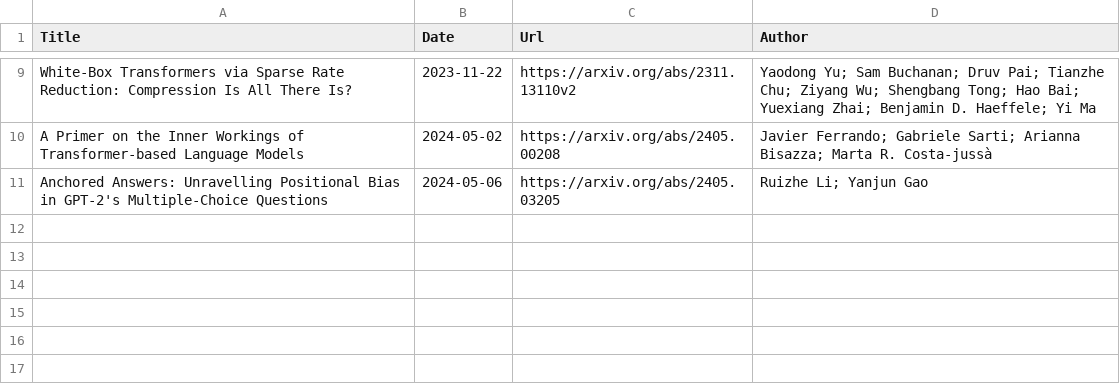
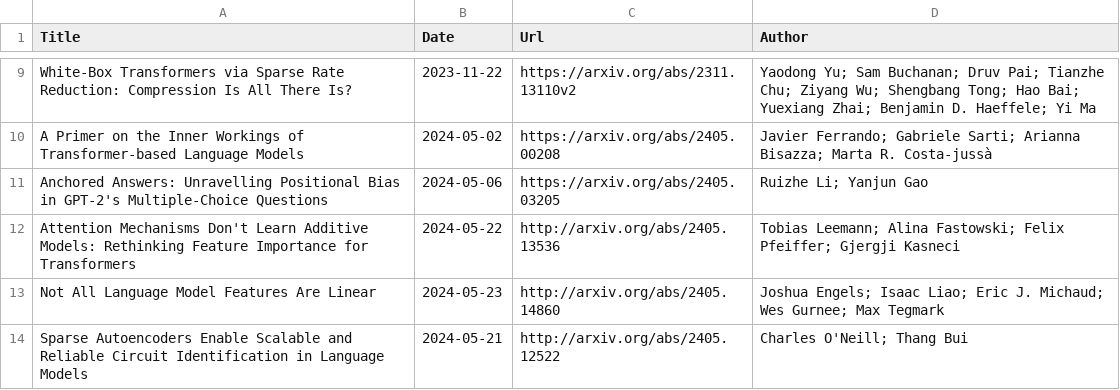
Before and after one commit to Furyton/awesome-language-model-analysis, a CSV file: papers/mechanistic-engineering/papers.csv, drawn as a sheet; only a part is shown, gaps mark what is left out; the diff names each change by its address in the sheet, - before the commit and + after, or states it on an @@ line.

Commit message:
update papers in this week

```diff
--- a/papers/mechanistic-engineering/papers.csv
+++ b/papers/mechanistic-engineering/papers.csv
+row 12: Attention Mechanisms Don't Learn Additive Models: Rethinking Feature Importance for Transformers | 2024-05-22 | http://arxiv.org/abs/2405.13536 | Tobias Leemann; Alina Fastowski; Felix Pfeiffer; Gjergji Kasneci
+row 13: Not All Language Model Features Are Linear | 2024-05-23 | http://arxiv.org/abs/2405.14860 | Joshua Engels; Isaac Liao; Eric J. Michaud; Wes Gurnee; Max Tegmark
+row 14: Sparse Autoencoders Enable Scalable and Reliable Circuit Identification in Language Models | 2024-05-21 | http://arxiv.org/abs/2405.12522 | Charles O'Neill; Thang Bui
```
Also changed, not shown: papers/miscellanea/papers.csv, papers/phenomena-of-interest/knowledge/papers.csv, 4 other files.
